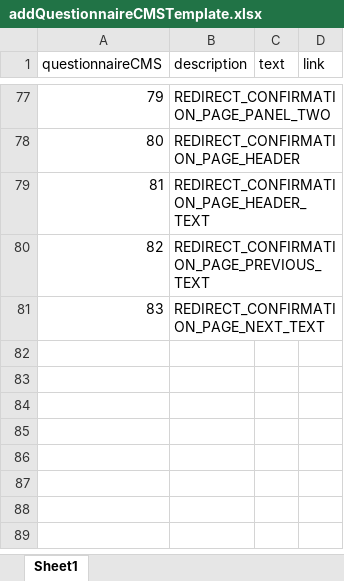
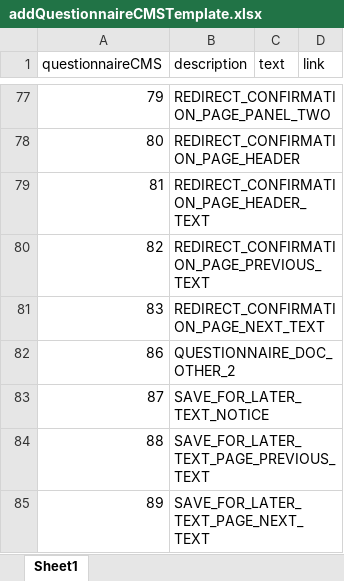
Before and after one commit to intelleges/Generic-Latest, an Excel workbook: UploadTemplates/addQuestionnaireCMSTemplate.xlsx, sheet Sheet1, drawn as a sheet; only a part is shown, gaps mark what is left out; values as stored, in another font and other column widths than the file's, no borders; table styles not drawn; the diff names each change by its address in the sheet, - before the commit and + after, or states it on an @@ line.

```diff
--- a/UploadTemplates/addQuestionnaireCMSTemplate.xlsx (sheet Sheet1)
+++ b/UploadTemplates/addQuestionnaireCMSTemplate.xlsx (sheet Sheet1)
+row 82: 86 | QUESTIONNAIRE_DOC_OTHER_2
+row 83: 87 | SAVE_FOR_LATER_TEXT_NOTICE
+row 84: 88 | SAVE_FOR_LATER_TEXT_PAGE_PREVIOUS_TEXT
+row 85: 89 | SAVE_FOR_LATER_TEXT_PAGE_NEXT_TEXT
```
Also changed, not shown: 6 other files.
